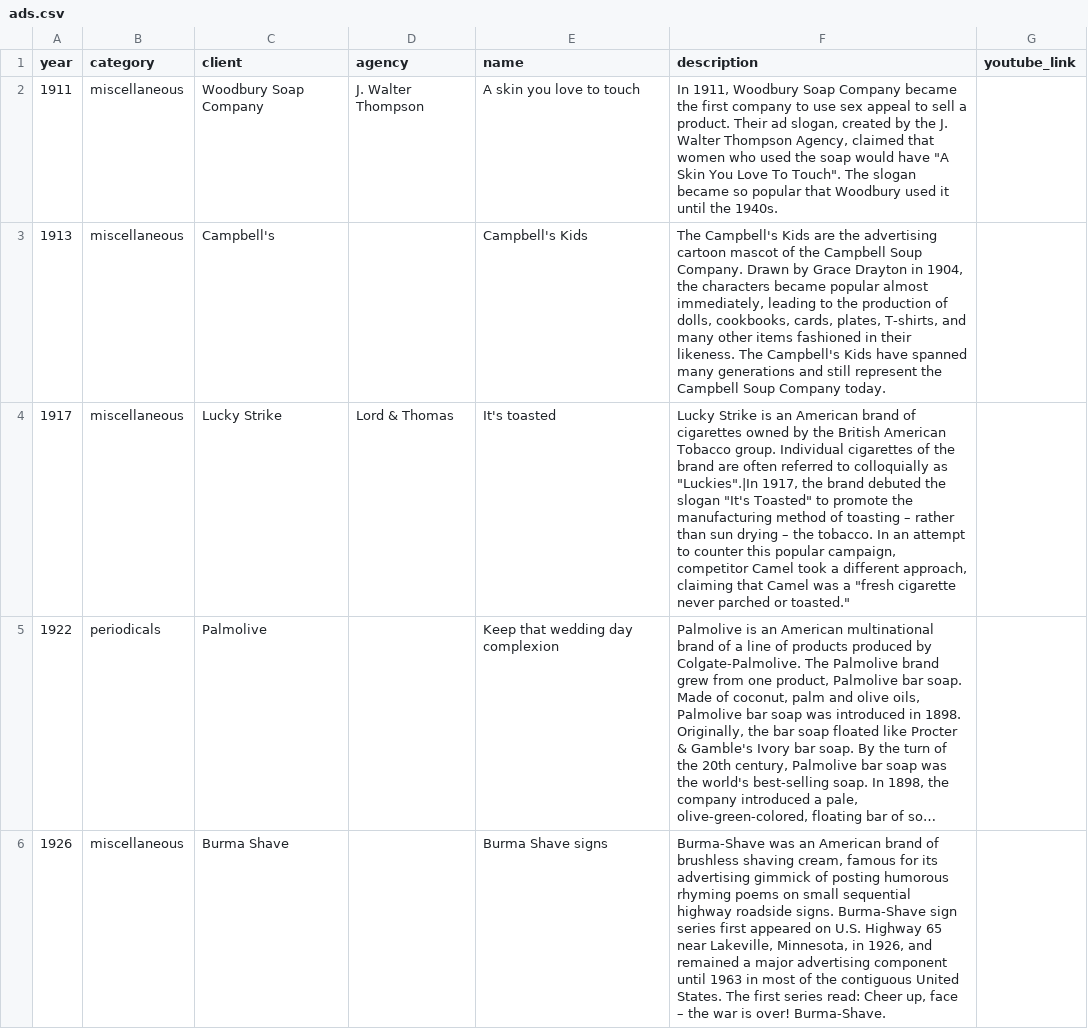
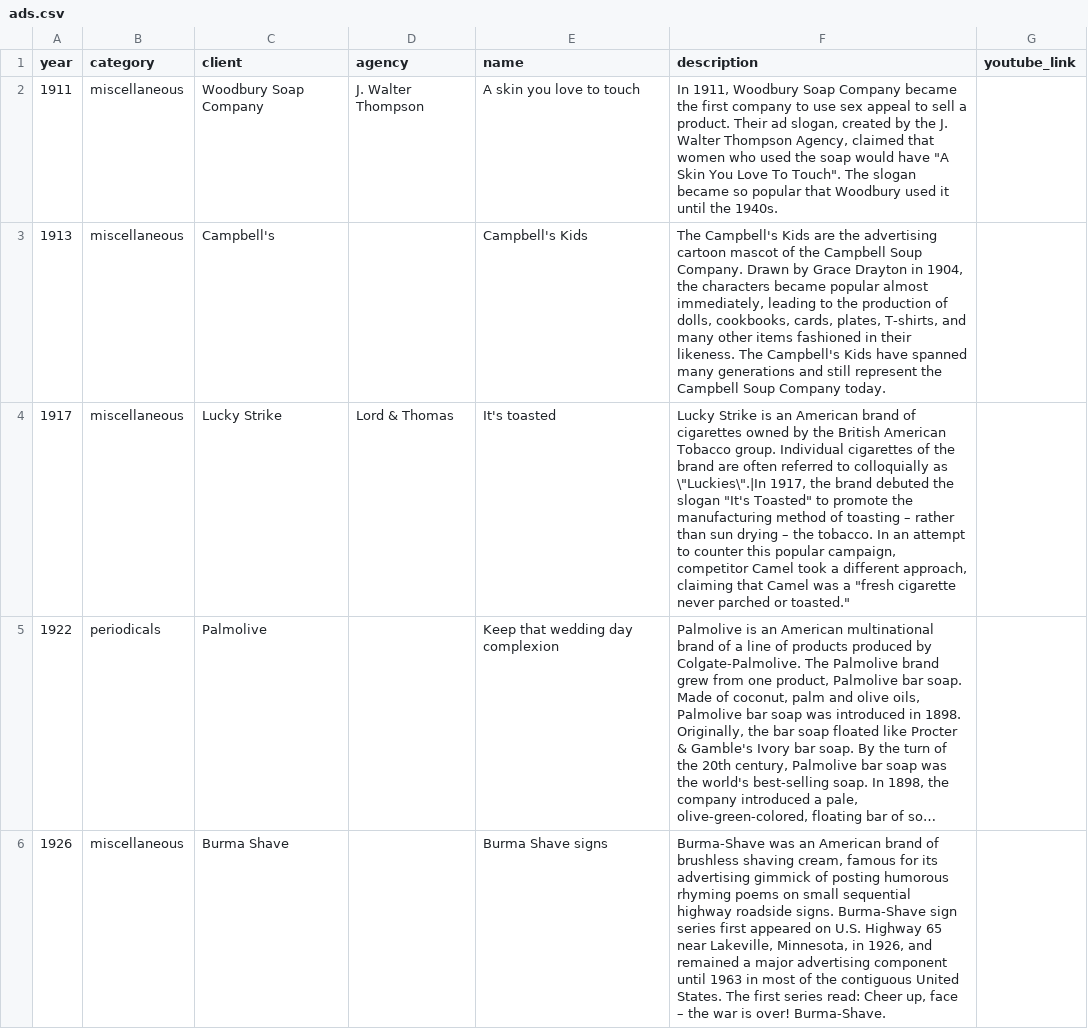
Before and after one commit to tristanyj/sellingdreams, a CSV file: r/input/raw/ads.csv, drawn as a sheet; only a part is shown; long unchanged cells end in …; the diff names each change by its address in the sheet, - before the commit and + after, or states it on an @@ line.

Commit message:
add formatDescription utility; update Modal component to format ad descriptions and adjust dataset for consistency

```diff
--- a/r/input/raw/ads.csv
+++ b/r/input/raw/ads.csv
-F4 (description): …colloquially as "Luckies".|In 1917, the…
+F4 (description): …colloquially as \"Luckies\".|In 1917, the…
```
Also changed, not shown: 4 other files.
